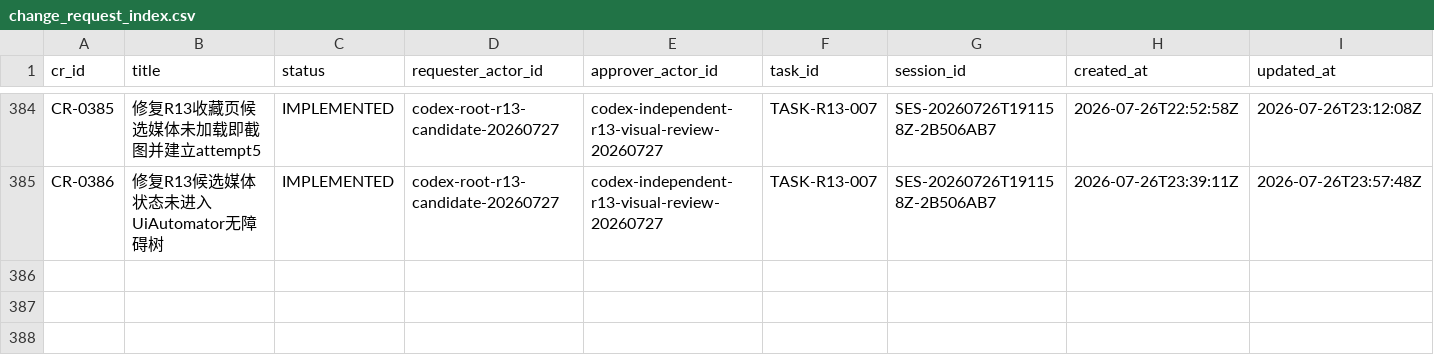
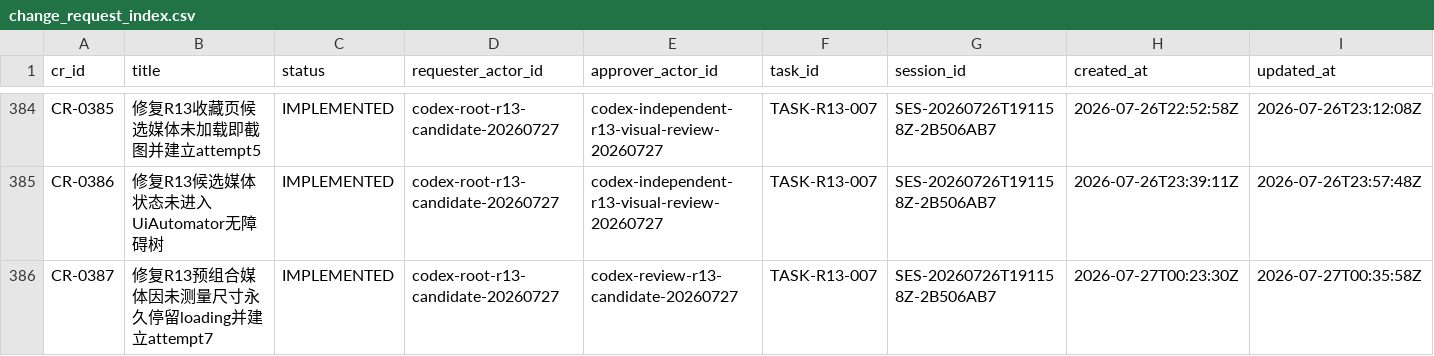
Before and after one commit to fei613293175/hhy, a CSV file: catalogs/change_request_index.csv, drawn as a sheet; only a part is shown, gaps mark what is left out; rows hold the shown columns only; the diff names each change by its address in the sheet, - before the commit and + after, or states it on an @@ line.

Commit message:
[STORY-R13-003] fix(android): size R13 lazy media requests
Task-ID: TASK-R13-007
Session-ID: SES-20260726T191158Z-2B506AB7
Checkpoint-ID: CP-SES-20260726T191158Z-2B506AB7-0019
Tests: PASS:android-governance-unit,android-ui-foundation,git-diff-check,obx-android-module,source-transfer-integrity
CR: CR-0377,CR-0378,CR-0379,CR-0380,CR-0381,CR-0382,CR-0383,CR-0384,CR-0385,CR-0386,CR-0387
Story-ID: STORY-R13-003

```diff
--- a/catalogs/change_request_index.csv
+++ b/catalogs/change_request_index.csv
+row 386: CR-0387 | 修复R13预组合媒体因未测量尺寸永久停留loading并建立attempt7 | IMPLEMENTED | codex-root-r13-candidate-20260727 | codex-review-r13-candidate-20260727 | TASK-R13-007 | SES-20260726T191158Z-2B506AB7 | 2026-07-27T00:23:30Z | 2026-07-27T00:35:58Z
```
Also changed, not shown: catalogs/session_index.csv, 22 other files.
